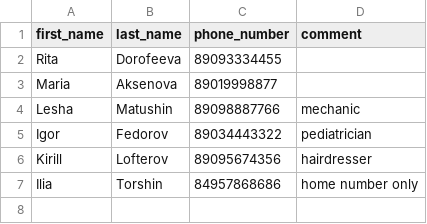
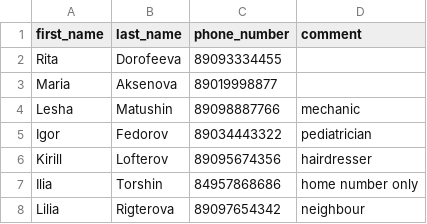
Before and after one commit to afinyshka/PythonCourse, a CSV file: HW_08/phonebook/data/contacts_book.csv, drawn as a sheet; the diff names each change by its address in the sheet, - before the commit and + after, or states it on an @@ line.

```diff
--- a/HW_08/phonebook/data/contacts_book.csv
+++ b/HW_08/phonebook/data/contacts_book.csv
+row 8: Lilia | Rigterova | 89097654342 | neighbour
```
Also changed, not shown: 5 other files.
